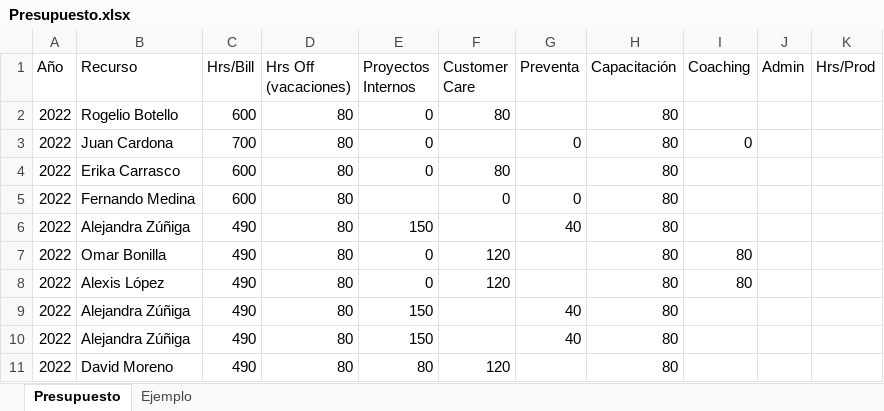
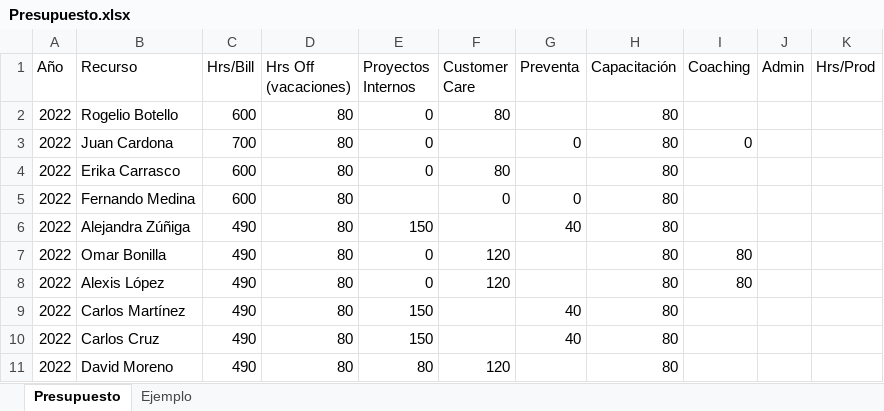
Before and after one commit to DaveM-135/SophiETL, an Excel workbook: Proyectos_Sophitech_Pentaho/Presupuesto.xlsx, sheet Presupuesto, drawn as a sheet; values as stored, in another font and other column widths than the file's, no borders; the diff names each change by its address in the sheet, - before the commit and + after, or states it on an @@ line.

```diff
--- a/Proyectos_Sophitech_Pentaho/Presupuesto.xlsx (sheet Presupuesto)
+++ b/Proyectos_Sophitech_Pentaho/Presupuesto.xlsx (sheet Presupuesto)
-B9 (Recurso): Alejandra Zúñiga
+B9 (Recurso): Carlos Martínez
-B10 (Recurso): Alejandra Zúñiga
+B10 (Recurso): Carlos Cruz
```
Also changed, not shown: 1 other file.
